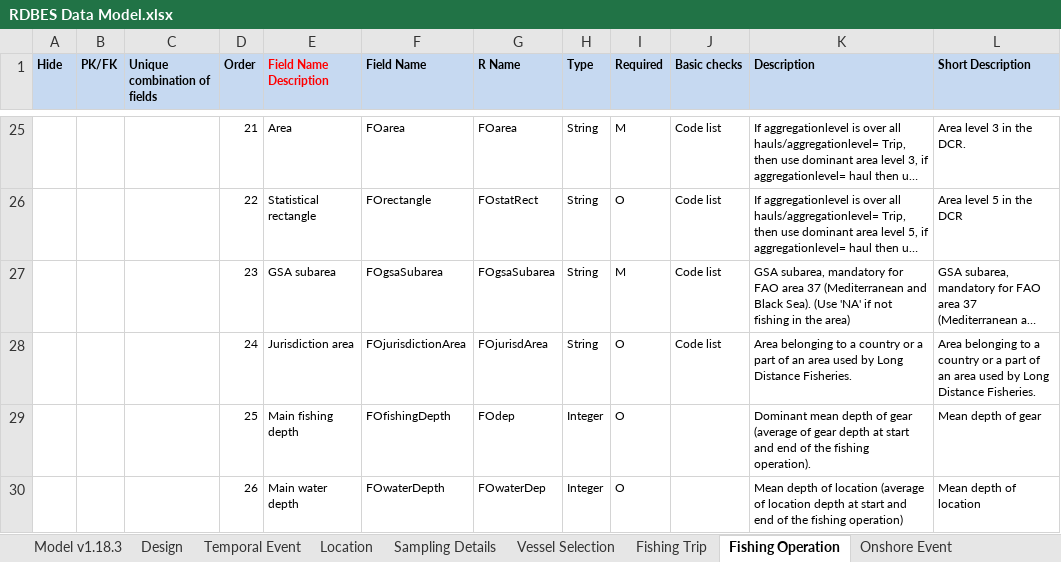
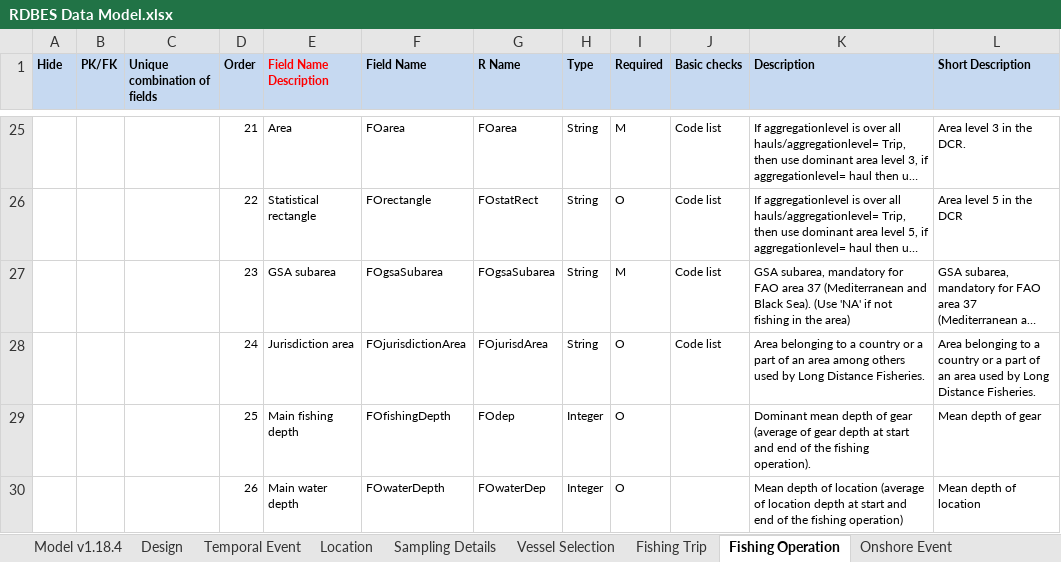
Before and after one commit to ices-tools-dev/RDBES, an Excel workbook: Documents/RDBES Data Model.xlsx, sheet Fishing Operation, drawn as a sheet; only a part is shown, gaps mark what is left out; long unchanged cells end in …; values as stored, in another font and other column widths than the file's, no borders; the diff names each change by its address in the sheet, - before the commit and + after, or states it on an @@ line.

Commit message:
Jurisdiction area - added desc: used by >among others< RCG LDF
Description update: Jurisdiction area - added desc: used by >among others< RCG LDF
v1.18.4

```diff
--- a/Documents/RDBES Data Model.xlsx (sheet Fishing Operation)
+++ b/Documents/RDBES Data Model.xlsx (sheet Fishing Operation)
-sheet tab: Model v1.18.3
+sheet tab: Model v1.18.4
-K28 (Description): …an area used by…
+K28 (Description): …an area among others used by…
```
Also changed, not shown: sheet Design, sheet Sample, sheet Model v1.18.4, sheet Landing event.
